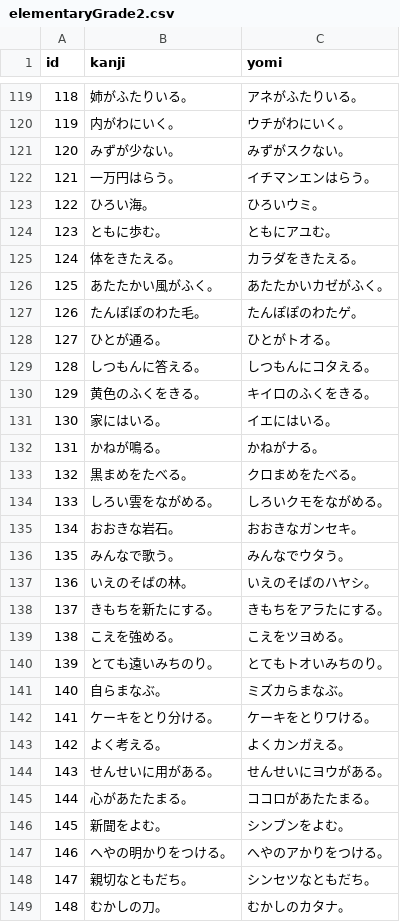
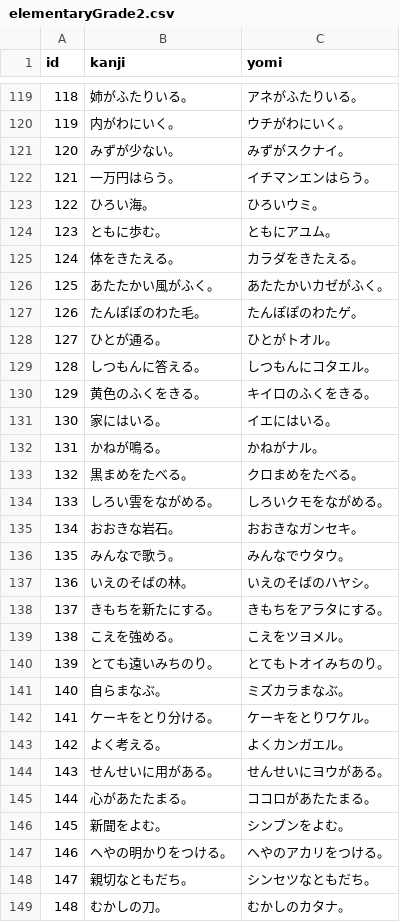
Before and after one commit to okmethod/inzai-master, a CSV file: skeleton-app/static/kanji/elementaryGrade2.csv, drawn as a sheet; only a part is shown, gaps mark what is left out; the diff covers the shown part only.

```diff
--- a/skeleton-app/static/kanji/elementaryGrade2.csv
+++ b/skeleton-app/static/kanji/elementaryGrade2.csv
@@ -120,6 +120,6 @@ id,kanji,yomi
 119,内がわにいく。,ウチがわにいく。
-120,みずが少ない。,みずがスクない。
+120,みずが少ない。,みずがスクナイ。
 121,一万円はらう。,イチマンエンはらう。
 122,ひろい海。,ひろいウミ。
-123,ともに歩む。,ともにアユむ。
+123,ともに歩む。,ともにアユム。
 124,体をきたえる。,カラダをきたえる。
@@ -127,7 +127,7 @@ id,kanji,yomi
 126,たんぽぽのわた毛。,たんぽぽのわたゲ。
-127,ひとが通る。,ひとがトオる。
-128,しつもんに答える。,しつもんにコタえる。
+127,ひとが通る。,ひとがトオル。
+128,しつもんに答える。,しつもんにコタエル。
 129,黄色のふくをきる。,キイロのふくをきる。
 130,家にはいる。,イエにはいる。
-131,かねが鳴る。,かねがナる。
+131,かねが鳴る。,かねがナル。
 132,黒まめをたべる。,クロまめをたべる。
@@ -135,10 +135,10 @@ id,kanji,yomi
 134,おおきな岩石。,おおきなガンセキ。
-135,みんなで歌う。,みんなでウタう。
+135,みんなで歌う。,みんなでウタウ。
 136,いえのそばの林。,いえのそばのハヤシ。
-137,きもちを新たにする。,きもちをアラたにする。
-138,こえを強める。,こえをツヨめる。
-139,とても遠いみちのり。,とてもトオいみちのり。
-140,自らまなぶ。,ミズカらまなぶ。
-141,ケーキをとり分ける。,ケーキをとりワける。
-142,よく考える。,よくカンガえる。
+137,きもちを新たにする。,きもちをアラタにする。
+138,こえを強める。,こえをツヨメル。
+139,とても遠いみちのり。,とてもトオイみちのり。
+140,自らまなぶ。,ミズカラまなぶ。
+141,ケーキをとり分ける。,ケーキをとりワケル。
+142,よく考える。,よくカンガエル。
 143,せんせいに用がある。,せんせいにヨウがある。
@@ -146,3 +146,3 @@ id,kanji,yomi
 145,新聞をよむ。,シンブンをよむ。
-146,へやの明かりをつける。,へやのアかりをつける。
+146,へやの明かりをつける。,へやのアカリをつける。
 147,親切なともだち。,シンセツなともだち。
```
Also changed, not shown: 35 edited cells elsewhere in this file, skeleton-app/static/kanji/elementaryGrade3.csv, skeleton-app/static/kanji/elementaryGrade4.csv, 2 other files.
